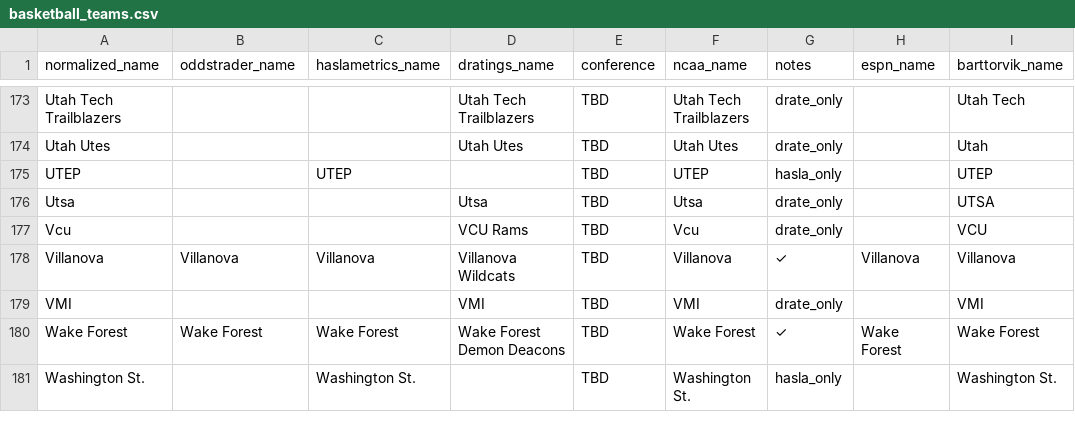
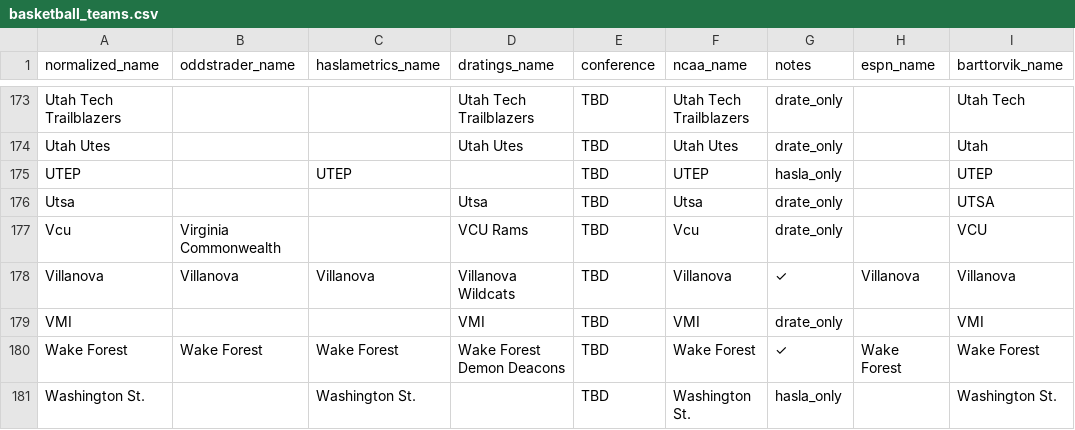
Before and after one commit to dpk1212/nhl-savant, a CSV file: public/basketball_teams.csv, drawn as a sheet; only a part is shown, gaps mark what is left out; the diff names each change by its address in the sheet, - before the commit and + after, or states it on an @@ line.

```diff
--- a/public/basketball_teams.csv
+++ b/public/basketball_teams.csv
-B177 (oddstrader_name): (empty)
+B177 (oddstrader_name): Virginia Commonwealth
```
